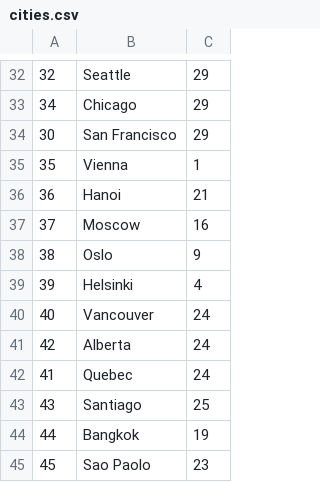
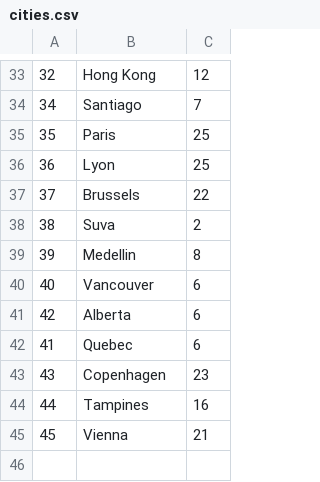
Before and after one commit to Luisalfredrod/BDA, a CSV file: cities.csv, drawn as a sheet; only a part is shown, gaps mark what is left out; the diff covers the shown part only.

```diff
--- a/cities.csv
+++ b/cities.csv
@@ -32,14 +33,13 @@
-32,Seattle,29
-34,Chicago,29
-30,San Francisco,29
-35,Vienna,1
-36,Hanoi,21
-37,Moscow,16
-38,Oslo,9
-39,Helsinki,4
-40,Vancouver,24
-42,Alberta,24
-41,Quebec,24
-43,Santiago,25
-44,Bangkok,19
-45,Sao Paolo,23
+32,Hong Kong,12
+34,Santiago,7
+35,Paris,25
+36,Lyon,25
+37,Brussels,22
+38,Suva,2
+39,Medellin,8
+40,Vancouver,6
+42,Alberta,6
+41,Quebec,6
+43,Copenhagen,23
+44,Tampines,16
+45,Vienna,21
```
Also changed, not shown: 5 added rows, 4 removed rows and 54 edited cells elsewhere in this file, airports.csv, countries.csv, 7 other files.
